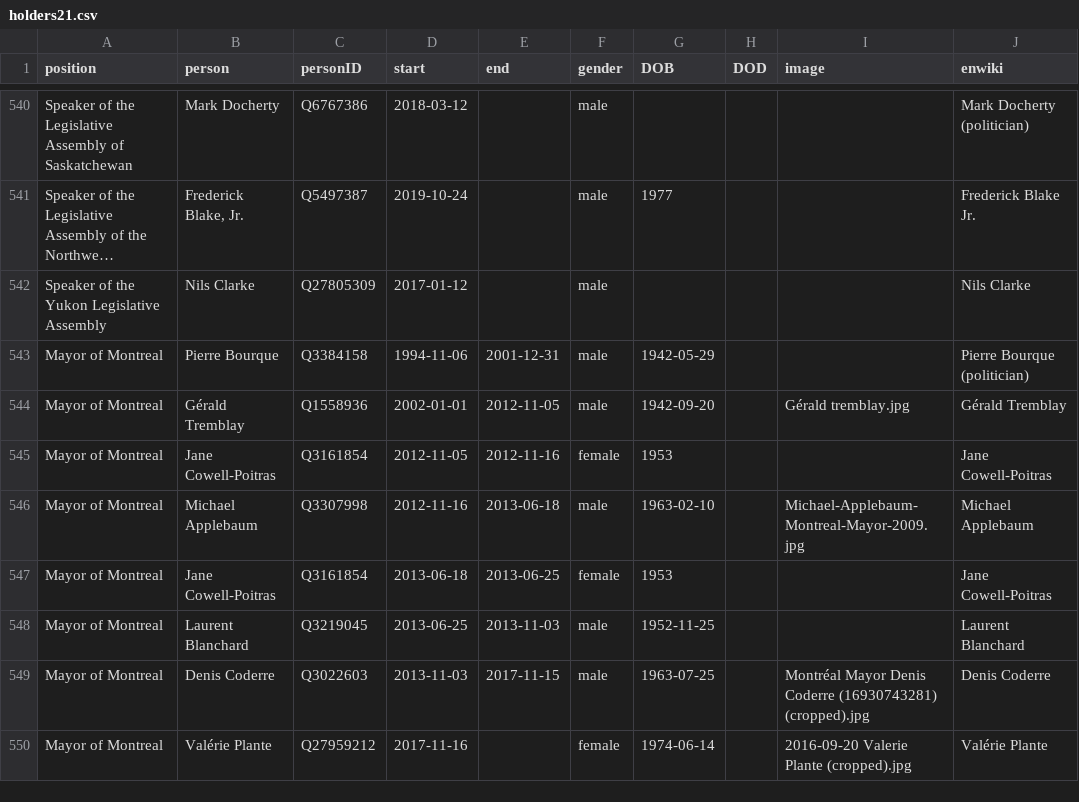
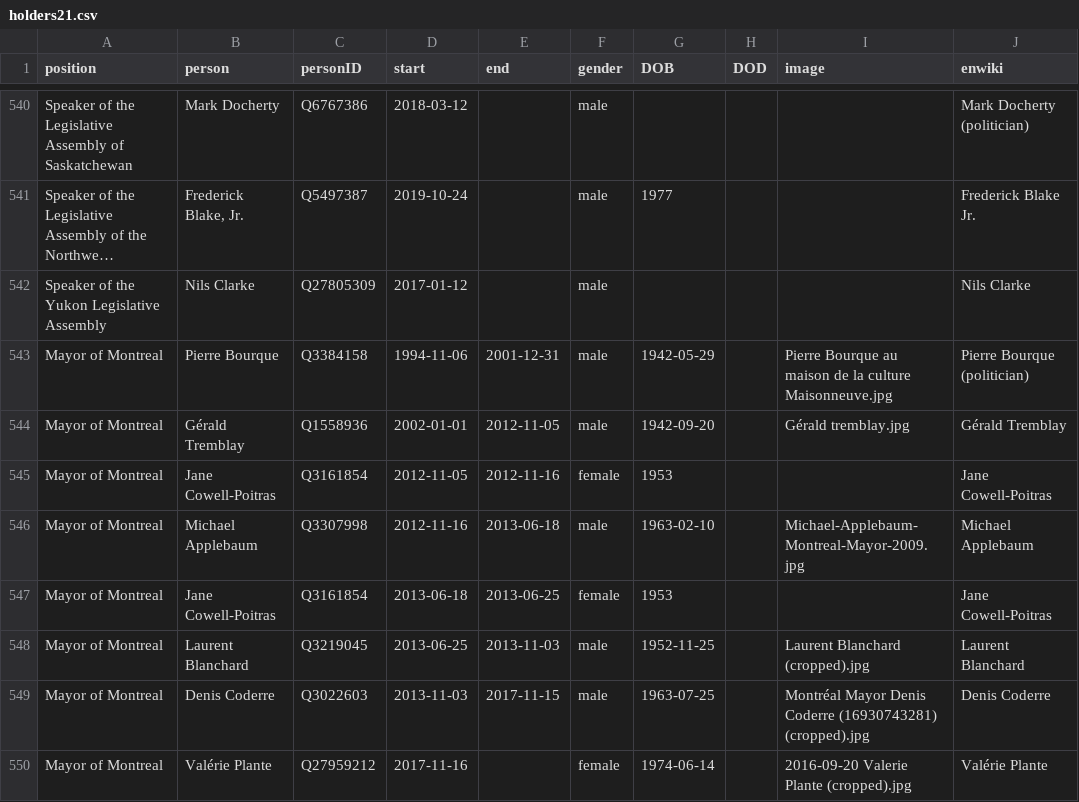
Before and after one commit to every-politician-scrapers/canada-cabinet, a CSV file: html/holders21.csv, drawn as a sheet; only a part is shown, gaps mark what is left out; long unchanged cells end in …; the diff names each change by its address in the sheet, - before the commit and + after, or states it on an @@ line.

```diff
--- a/html/holders21.csv
+++ b/html/holders21.csv
-I543 (image): (empty)
+I543 (image): Pierre Bourque au maison de la culture Maisonneuve.jpg
-I548 (image): (empty)
+I548 (image): Laurent Blanchard (cropped).jpg
```
Also changed, not shown: html/legislators.csv.
